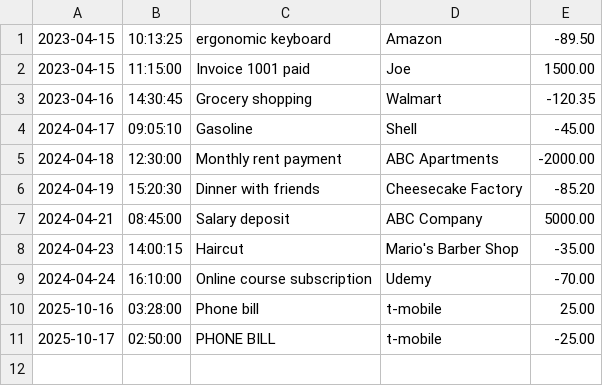
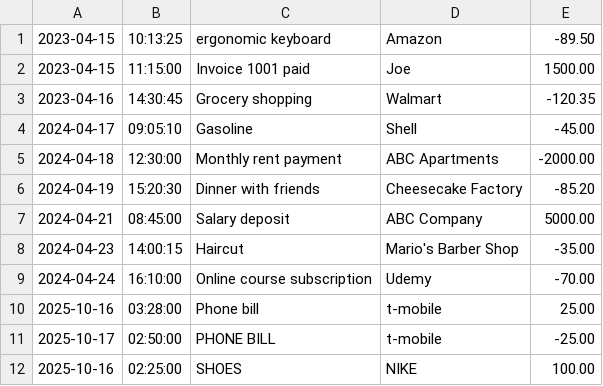
Before and after one commit to zainashraf1562/financial-tracker, a CSV file: transactions.csv, drawn as a sheet.

```diff
--- a/transactions.csv
+++ b/transactions.csv
@@ -11 +11,2 @@
 2025-10-17|02:50:00|PHONE BILL|t-mobile|-25.00
+2025-10-16|02:25:00|SHOES|NIKE|100.00
```
Also changed, not shown: 3 other files.
